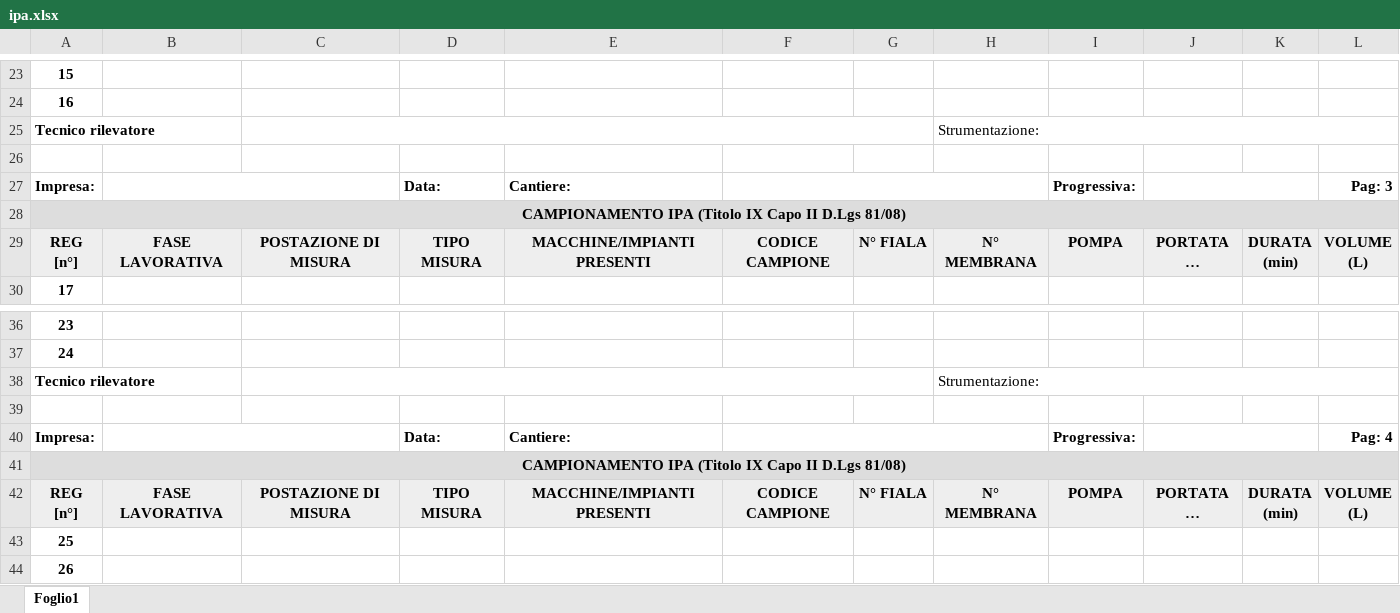
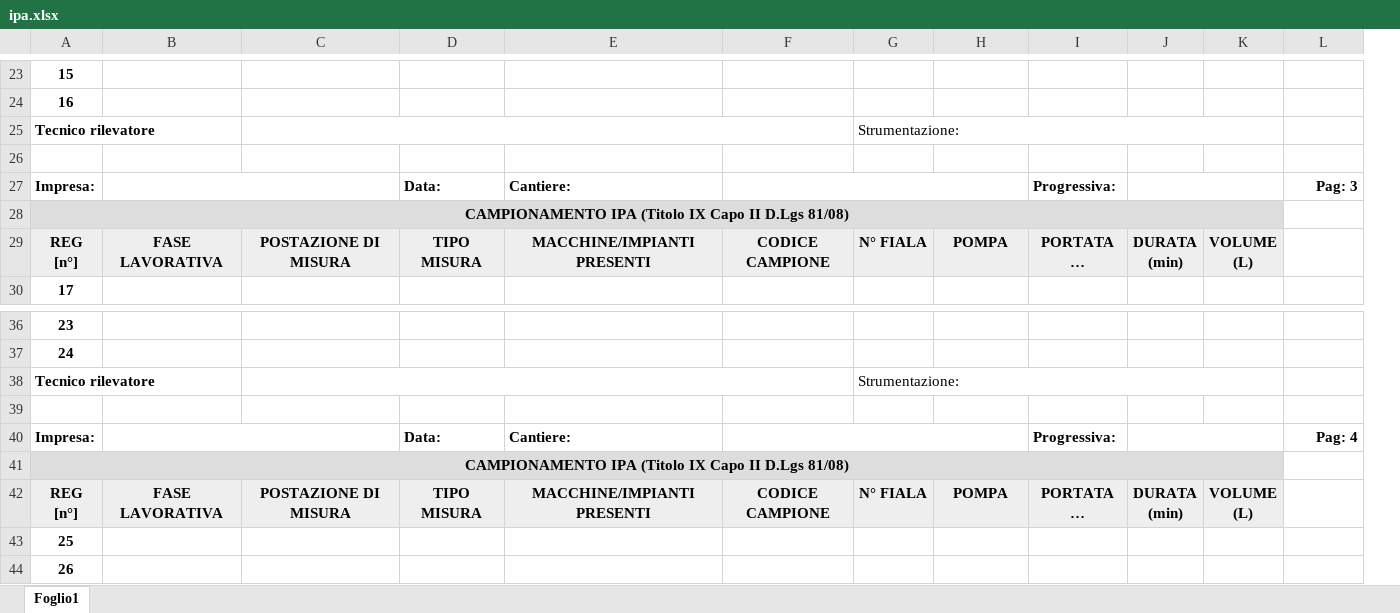
Before and after one commit to theveldtstudio/monitor-igiene-dvr, an Excel workbook: public/templates/ipa.xlsx, sheet Foglio1, drawn as a sheet; only a part is shown, gaps mark what is left out; long unchanged cells end in …; values as stored, in another font and other column widths than the file's, no borders; removed rows and columns are numbered as before the commit, all else as after; ↵ is a line break in a cell; the diff covers the shown part only; the diff names each change by its address in the sheet, - before the commit and + after, or states it on an @@ line.

```diff
--- a/public/templates/ipa.xlsx (sheet Foglio1)
+++ b/public/templates/ipa.xlsx (sheet Foglio1)
-column H, rows 25-29: Strumentazione: |  |  |  | N° MEMBRANA; rows 38-42: Strumentazione: |  |  |  | N° MEMBRANA
+column K, row 29: VOLUME ↵ (L); row 42: VOLUME ↵ (L)
-C25:G25 merged
+C25:F25 merged
-G25: (empty)
+G25: Strumentazione:
+G25:K25 merged
-F27:H27 merged
+F27:H27 merged
-H27: Progressiva:
+H27: (empty)
-I27: (empty)
+I27: Progressiva:
-J27:K27 merged
+J27:K27 merged
-A28:L28 merged
+A28:K28 merged
-L29: VOLUME ↵ (L)
+L29: (empty)
-L29 fill: #EEEEEE
+L29 fill: none
-C38:G38 merged
+C38:F38 merged
-G38: (empty)
+G38: Strumentazione:
+G38:K38 merged
-F40:H40 merged
+F40:H40 merged
-H40: Progressiva:
+H40: (empty)
-I40: (empty)
+I40: Progressiva:
-J40:K40 merged
+J40:K40 merged
-A41:L41 merged
+A41:K41 merged
-L42: VOLUME ↵ (L)
+L42: (empty)
-L42 fill: #EEEEEE
+L42 fill: none
```
Also changed, not shown: 8 edited cells, cell formats and merged cells elsewhere in this sheet, 1 other file.
